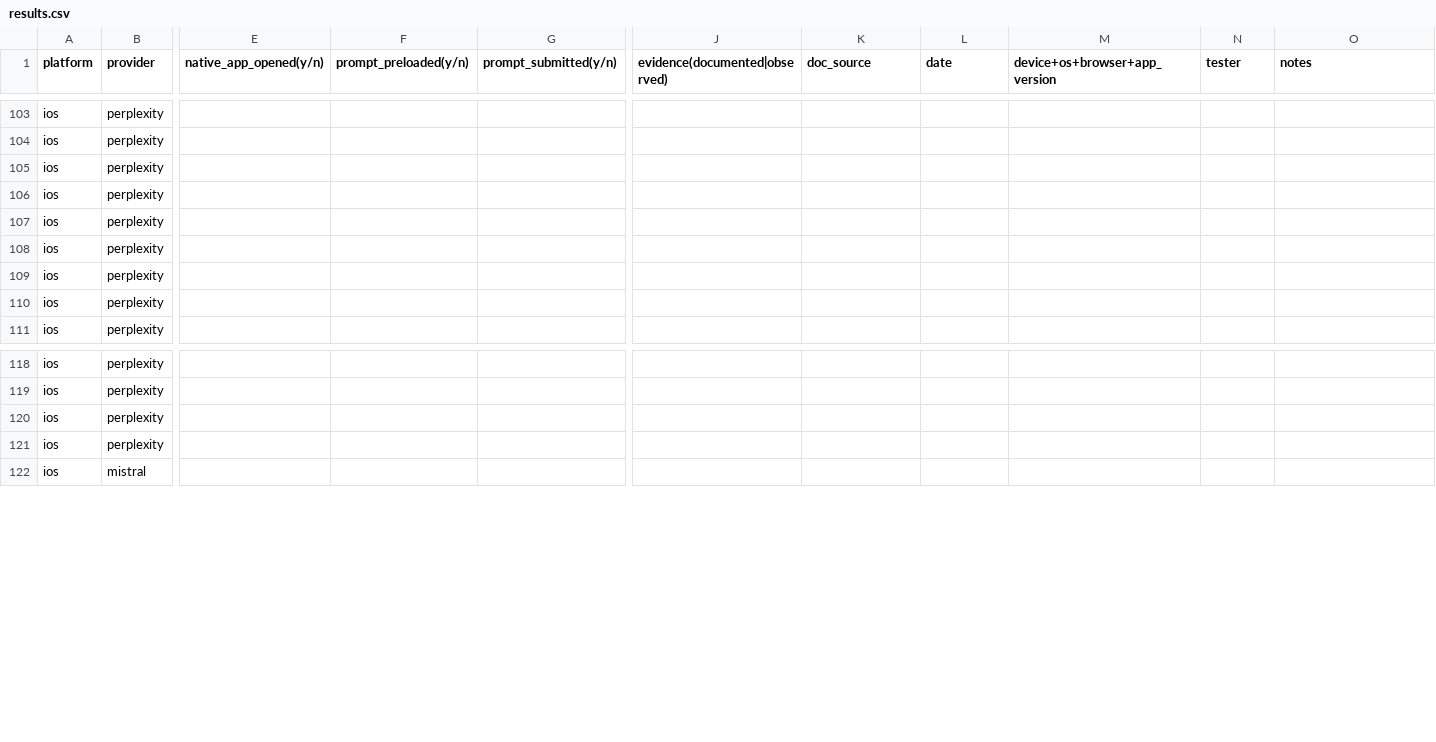
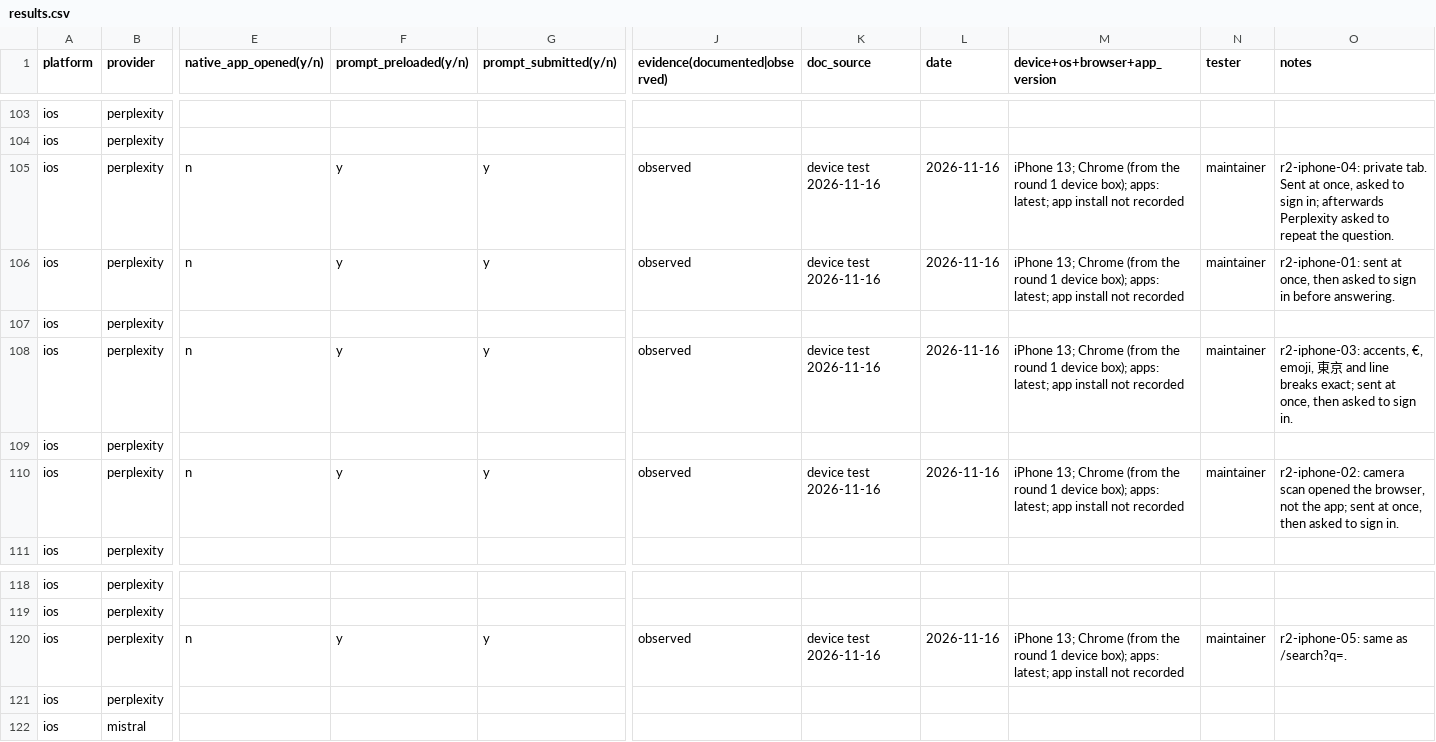
Before and after one commit to ail-spec/ail, a CSV file: compatibility/results.csv, drawn as a sheet; only a part is shown, gaps mark what is left out; removed rows and columns are numbered as before the commit, all else as after; rows hold the shown columns only; the diff covers the shown part only; the diff names each change by its address in the sheet, - before the commit and + after, or states it on an @@ line.

```diff
--- a/compatibility/results.csv
+++ b/compatibility/results.csv
-row 105: ios | perplexity
+row 105: ios | perplexity | n | y | y | observed | device test 2026-11-16 | 2026-11-16 | iPhone 13; Chrome (from the round 1 device box); apps: latest; app install not recorded | maintainer | r2-iphone-04: private tab. Sent at once, asked to sign in; afterwards Perplexity asked to repeat the question.
-E106 (native_app_opened(y/n)): (empty)
+E106 (native_app_opened(y/n)): n
-F106 (prompt_preloaded(y/n)): (empty)
+F106 (prompt_preloaded(y/n)): y
-G106 (prompt_submitted(y/n)): (empty)
+G106 (prompt_submitted(y/n)): y
-J106 (evidence(documented|observed)): (empty)
+J106 (evidence(documented|observed)): observed
-K106 (doc_source): (empty)
+K106 (doc_source): device test 2026-11-16
-L106 (date): (empty)
+L106 (date): 2026-11-16
-M106 (device+os+browser+app_version): (empty)
+M106 (device+os+browser+app_version): iPhone 13; Chrome (from the round 1 device box); apps: latest; app install not recorded
-N106 (tester): (empty)
+N106 (tester): maintainer
-O106 (notes): (empty)
+O106 (notes): r2-iphone-01: sent at once, then asked to sign in before answering.
-E108 (native_app_opened(y/n)): (empty)
+E108 (native_app_opened(y/n)): n
-F108 (prompt_preloaded(y/n)): (empty)
+F108 (prompt_preloaded(y/n)): y
-G108 (prompt_submitted(y/n)): (empty)
+G108 (prompt_submitted(y/n)): y
-J108 (evidence(documented|observed)): (empty)
+J108 (evidence(documented|observed)): observed
-K108 (doc_source): (empty)
+K108 (doc_source): device test 2026-11-16
-L108 (date): (empty)
+L108 (date): 2026-11-16
-M108 (device+os+browser+app_version): (empty)
+M108 (device+os+browser+app_version): iPhone 13; Chrome (from the round 1 device box); apps: latest; app install not recorded
-N108 (tester): (empty)
+N108 (tester): maintainer
-O108 (notes): (empty)
+O108 (notes): r2-iphone-03: accents, €, emoji, 東京 and line breaks exact; sent at once, then asked to sign in.
-E110 (native_app_opened(y/n)): (empty)
+E110 (native_app_opened(y/n)): n
-F110 (prompt_preloaded(y/n)): (empty)
+F110 (prompt_preloaded(y/n)): y
-G110 (prompt_submitted(y/n)): (empty)
+G110 (prompt_submitted(y/n)): y
-J110 (evidence(documented|observed)): (empty)
+J110 (evidence(documented|observed)): observed
-K110 (doc_source): (empty)
+K110 (doc_source): device test 2026-11-16
-L110 (date): (empty)
+L110 (date): 2026-11-16
-M110 (device+os+browser+app_version): (empty)
+M110 (device+os+browser+app_version): iPhone 13; Chrome (from the round 1 device box); apps: latest; app install not recorded
-N110 (tester): (empty)
+N110 (tester): maintainer
-O110 (notes): (empty)
+O110 (notes): r2-iphone-02: camera scan opened the browser, not the app; sent at once, then asked to sign in.
-E120 (native_app_opened(y/n)): (empty)
+E120 (native_app_opened(y/n)): n
-F120 (prompt_preloaded(y/n)): (empty)
+F120 (prompt_preloaded(y/n)): y
-G120 (prompt_submitted(y/n)): (empty)
+G120 (prompt_submitted(y/n)): y
-J120 (evidence(documented|observed)): (empty)
+J120 (evidence(documented|observed)): observed
-K120 (doc_source): (empty)
+K120 (doc_source): device test 2026-11-16
-L120 (date): (empty)
+L120 (date): 2026-11-16
-M120 (device+os+browser+app_version): (empty)
+M120 (device+os+browser+app_version): iPhone 13; Chrome (from the round 1 device box); apps: latest; app install not recorded
-N120 (tester): (empty)
+N120 (tester): maintainer
-O120 (notes): (empty)
+O120 (notes): r2-iphone-05: same as /search?q=.
```
Also changed, not shown: 3 added rows, 3 removed rows and 72 edited cells elsewhere in this file, 8 other files.
